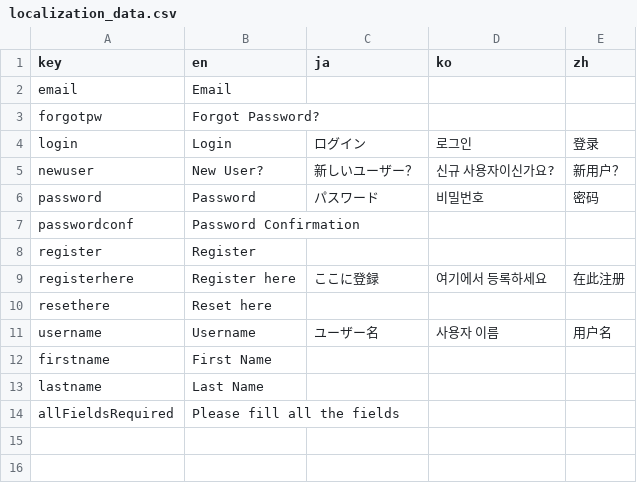
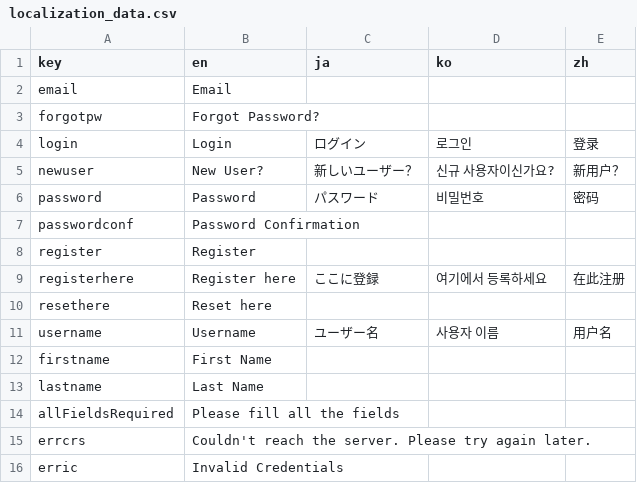
Before and after one commit to funglobaldesign/Nokosu2023-Frontend, a CSV file: lib/l10n/localization_data.csv, drawn as a sheet.

```diff
--- a/lib/l10n/localization_data.csv
+++ b/lib/l10n/localization_data.csv
@@ -14 +14,3 @@ lastname,Last Name,,,
 allFieldsRequired,Please fill all the fields,,,
+errcrs,Couldn't reach the server. Please try again later.,,,
+erric,Invalid Credentials,,,
```
Also changed, not shown: 16 other files.
